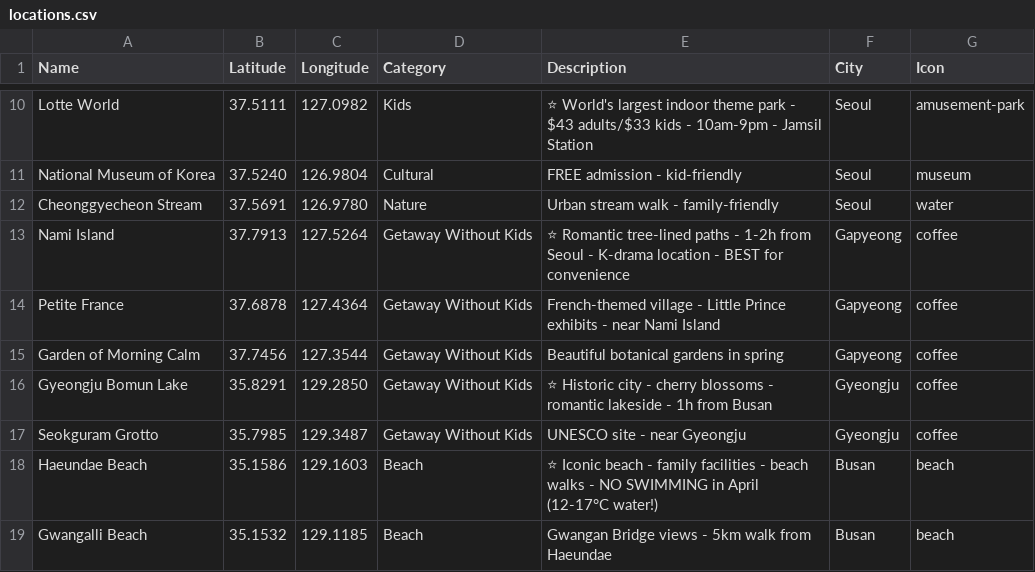
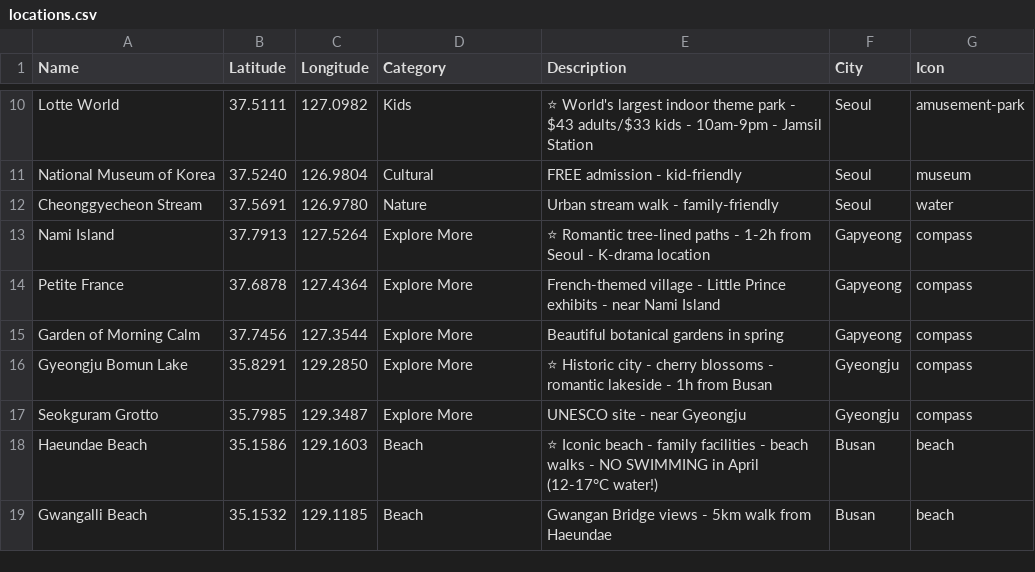
Before and after one commit to artamonovkirill/artamonovkirill.github.io, a CSV file: korea/locations.csv, drawn as a sheet; only a part is shown, gaps mark what is left out.

```diff
--- a/korea/locations.csv
+++ b/korea/locations.csv
@@ -12,7 +12,7 @@ National Museum of Korea,37.5240,126.9804,Cultural,FREE admission - kid-friendly
 Cheonggyecheon Stream,37.5691,126.9780,Nature,Urban stream walk - family-friendly,Seoul,water
-Nami Island,37.7913,127.5264,Getaway Without Kids,⭐ Romantic tree-lined paths - 1-2h from Seoul - K-drama location - BEST for convenience,Gapyeong,coffee
-Petite France,37.6878,127.4364,Getaway Without Kids,French-themed village - Little Prince exhibits - near Nami Island,Gapyeong,coffee
-Garden of Morning Calm,37.7456,127.3544,Getaway Without Kids,Beautiful botanical gardens in spring,Gapyeong,coffee
-Gyeongju Bomun Lake,35.8291,129.2850,Getaway Without Kids,⭐ Historic city - cherry blossoms - romantic lakeside - 1h from Busan,Gyeongju,coffee
-Seokguram Grotto,35.7985,129.3487,Getaway Without Kids,UNESCO site - near Gyeongju,Gyeongju,coffee
+Nami Island,37.7913,127.5264,Explore More,⭐ Romantic tree-lined paths - 1-2h from Seoul - K-drama location,Gapyeong,compass
+Petite France,37.6878,127.4364,Explore More,French-themed village - Little Prince exhibits - near Nami Island,Gapyeong,compass
+Garden of Morning Calm,37.7456,127.3544,Explore More,Beautiful botanical gardens in spring,Gapyeong,compass
+Gyeongju Bomun Lake,35.8291,129.2850,Explore More,⭐ Historic city - cherry blossoms - romantic lakeside - 1h from Busan,Gyeongju,compass
+Seokguram Grotto,35.7985,129.3487,Explore More,UNESCO site - near Gyeongju,Gyeongju,compass
 Haeundae Beach,35.1586,129.1603,Beach,⭐ Iconic beach - family facilities - beach walks - NO SWIMMING in April (12-17°C water!),Busan,beach
```
Also changed, not shown: 1 other file.
